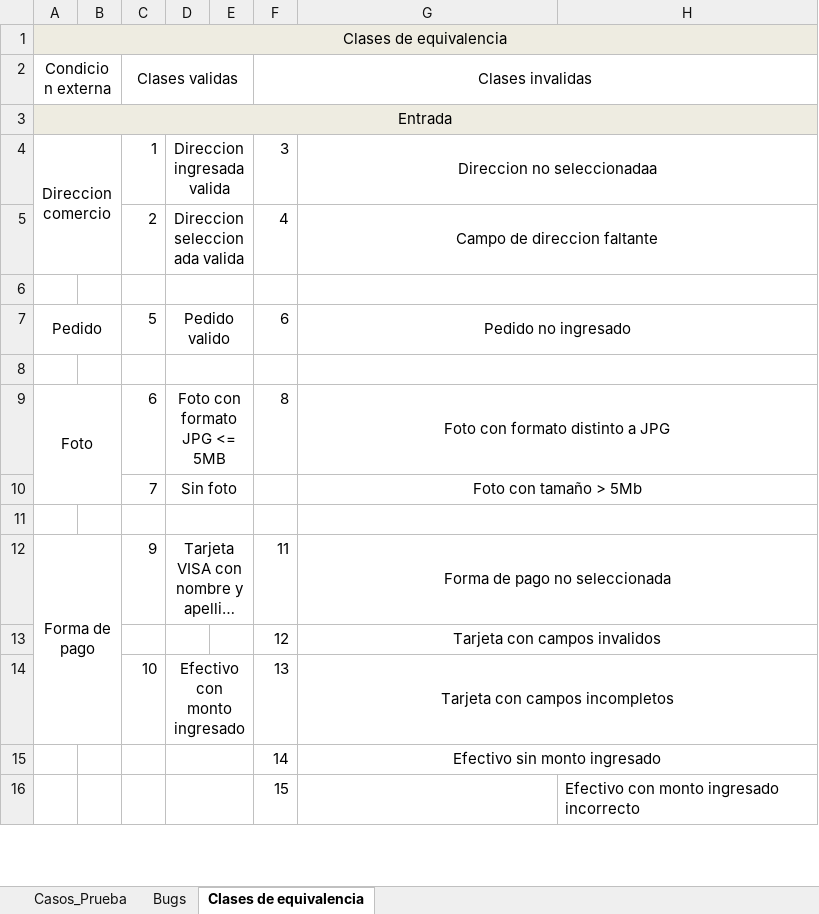
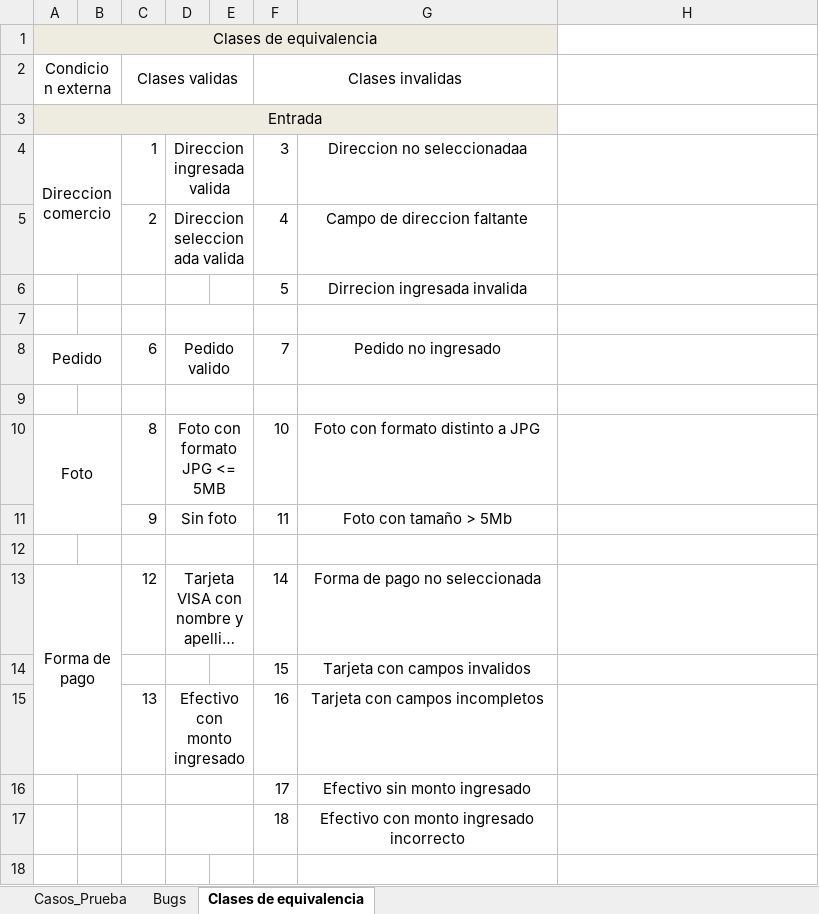
Before and after one commit to LautaroDiharce/ISW_Grupo6_4K2, an Excel workbook: ISW_Grupo6_4k2/Practicos/TP12/Resolucion_12_TestionMetodosCajaNegra.xlsx, sheet Clases de equivalencia, drawn as a sheet; only a part is shown; long unchanged cells end in …; values as stored, in another font and other column widths than the file's, no borders; removed rows and columns are numbered as before the commit, all else as after; the diff covers the shown part only; the diff names each change by its address in the sheet, - before the commit and + after, or states it on an @@ line.

Commit message:
Update Resolucion_12_TestionMetodosCajaNegra.xlsx
Reorganizar clases de equivalencia, correciones esteticas, agregar casos de prueba y bugs

```diff
--- a/ISW_Grupo6_4k2/Practicos/TP12/Resolucion_12_TestionMetodosCajaNegra.xlsx (sheet Clases de equivalencia)
+++ b/ISW_Grupo6_4k2/Practicos/TP12/Resolucion_12_TestionMetodosCajaNegra.xlsx (sheet Clases de equivalencia)
-A1:H1 merged
+A1:G1 merged
-H1 fill: #EEECE1
+H1 fill: none
-F2:H2 merged
+F2:G2 merged
-A3:H3 merged
+A3:G3 merged
-H3 fill: #EEECE1
+H3 fill: none
-G4:H4 merged
-G5:H5 merged
+row 6:  |  |  |  |  | 5 | Dirrecion ingresada invalida
-G6:H6 merged
-C8 (Clases validas): 5
+C8 (Clases validas): 6
-F8 (Clases invalidas): 6
+F8 (Clases invalidas): 7
-G7:H7 merged
-G8:H8 merged
-C10 (Clases validas): 6
+C10 (Clases validas): 8
-F10 (Clases invalidas): 8
+F10 (Clases invalidas): 10
-G9:H9 merged
-C11 (Clases validas): 7
+C11 (Clases validas): 9
-F11 (Clases invalidas): (empty)
+F11 (Clases invalidas): 11
-G10:H10 merged
-G11:H11 merged
-C13 (Clases validas): 9
+C13 (Clases validas): 12
-F13 (Clases invalidas): 11
+F13 (Clases invalidas): 14
-G12:H12 merged
-F14 (Clases invalidas): 12
+F14 (Clases invalidas): 15
-G13:H13 merged
-C15 (Clases validas): 10
+C15 (Clases validas): 13
-F15 (Clases invalidas): 13
+F15 (Clases invalidas): 16
-G14:H14 merged
-F16 (Clases invalidas): 14
+F16 (Clases invalidas): 17
-G15:H15 merged
+row 17:  |  |  |  |  | 18 | Efectivo con monto ingresado incorrecto
-D16:E16 merged
-row 18:  |  |  |  |  | 15 |  | Efectivo con monto ingresado incorrecto
+row 18: (empty)
```
Also changed, not shown: 2 added rows, 2 removed rows, 11 edited cells, cell formats and merged cells elsewhere in this sheet, sheet Casos_Prueba, sheet Bugs.
